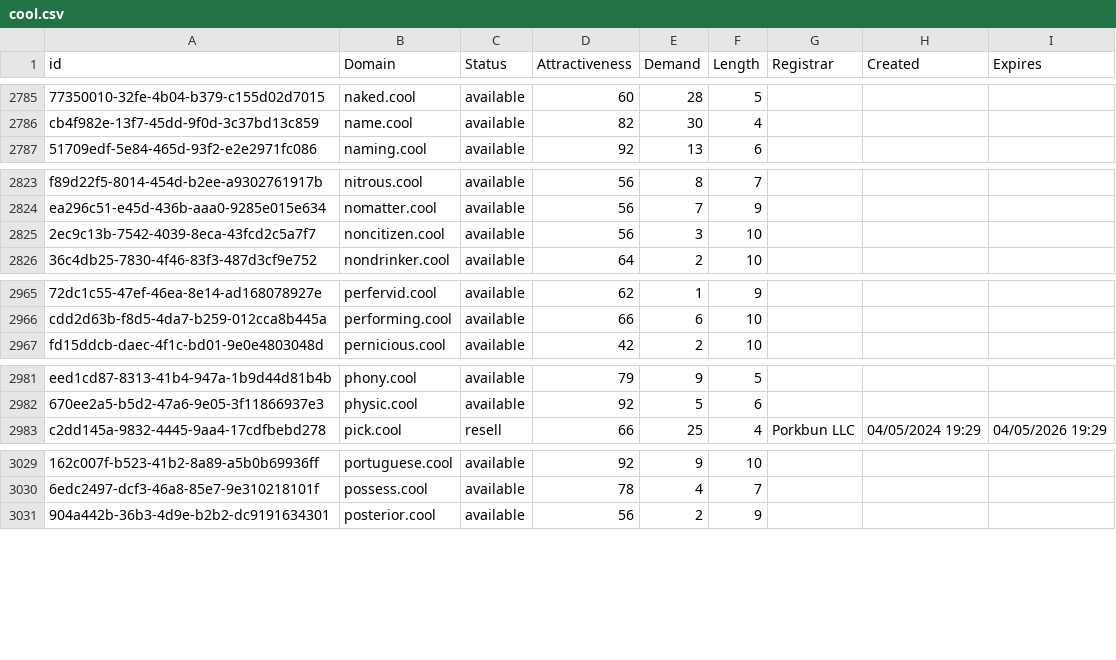
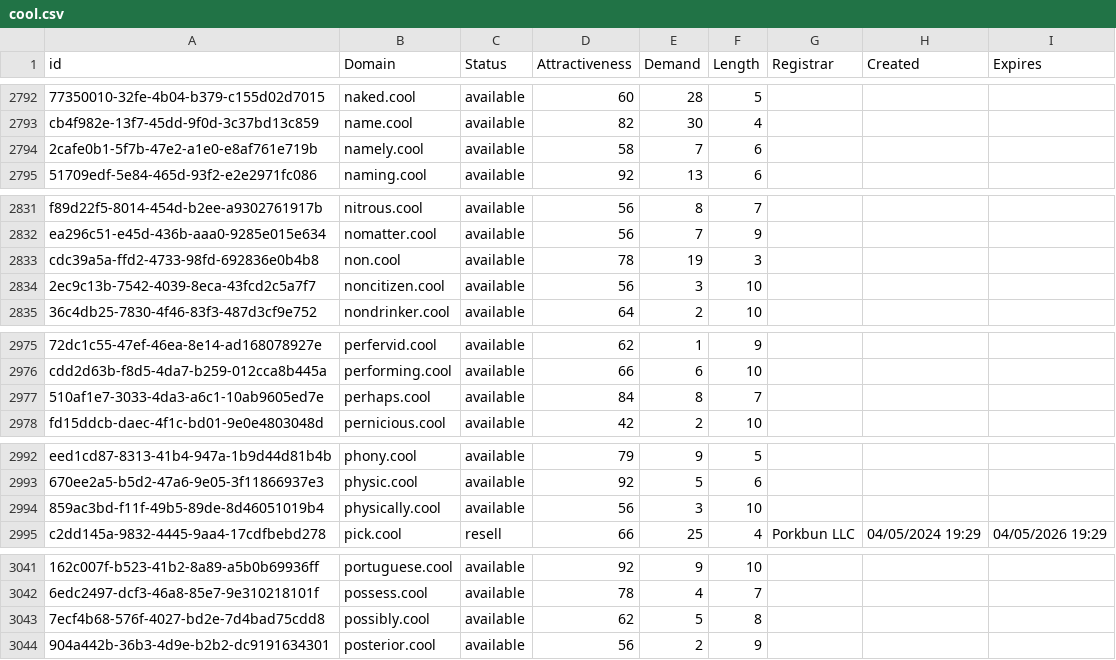
Before and after one commit to UniqueDomains/cool-oneword-domains, a CSV file: cool.csv, drawn as a sheet; only a part is shown, gaps mark what is left out; the diff covers the shown part only; the diff names each change by its address in the sheet, - before the commit and + after, or states it on an @@ line.

```diff
--- a/cool.csv
+++ b/cool.csv
+row 2794: 2cafe0b1-5f7b-47e2-a1e0-e8af761e719b | namely.cool | available | 58 | 7 | 6
+row 2833: cdc39a5a-ffd2-4733-98fd-692836e0b4b8 | non.cool | available | 78 | 19 | 3
+row 2977: 510af1e7-3033-4da3-a6c1-10ab9605ed7e | perhaps.cool | available | 84 | 8 | 7
+row 2994: 859ac3bd-f11f-49b5-89de-8d46051019b4 | physically.cool | available | 56 | 3 | 10
+row 3043: 7ecf4b68-576f-4027-bd2e-7d4bad75cdd8 | possibly.cool | available | 62 | 5 | 8
```
Also changed, not shown: 20 added rows and 6 edited cells elsewhere in this file, 2 other files.
